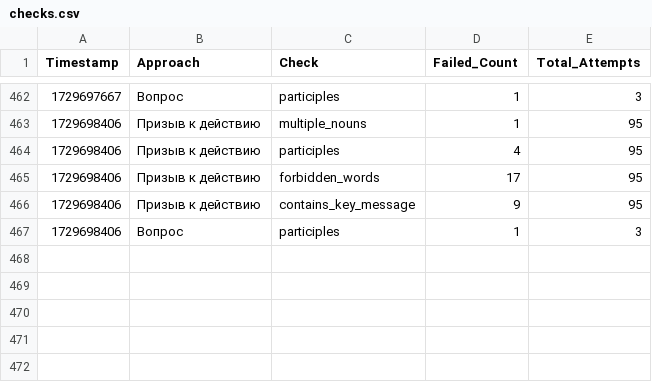
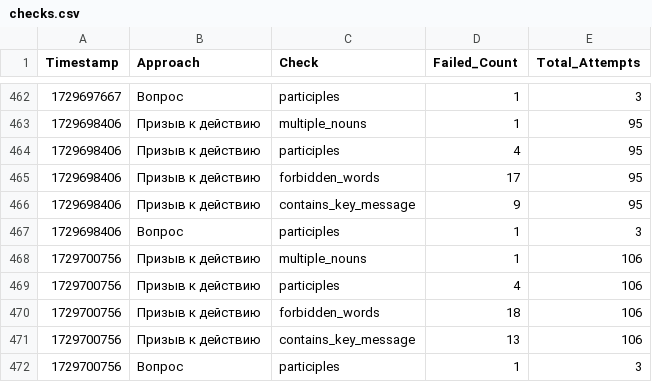
Before and after one commit to fruitpicker01/Storage_dev, a CSV file: checks.csv, drawn as a sheet; only a part is shown, gaps mark what is left out; the diff names each change by its address in the sheet, - before the commit and + after, or states it on an @@ line.

Commit message:
Обновление файла checks.csv

```diff
--- a/checks.csv
+++ b/checks.csv
+row 468: 1729700756 | Призыв к действию | multiple_nouns | 1 | 106
+row 469: 1729700756 | Призыв к действию | participles | 4 | 106
+row 470: 1729700756 | Призыв к действию | forbidden_words | 18 | 106
+row 471: 1729700756 | Призыв к действию | contains_key_message | 13 | 106
+row 472: 1729700756 | Вопрос | participles | 1 | 3
```
